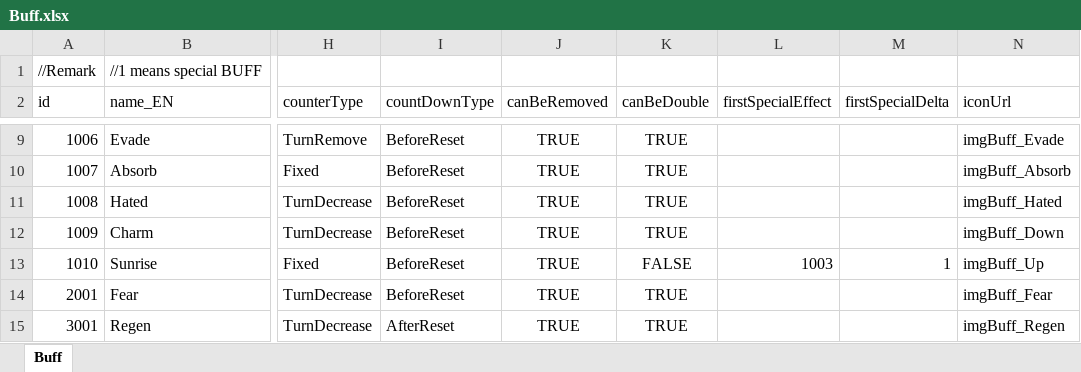
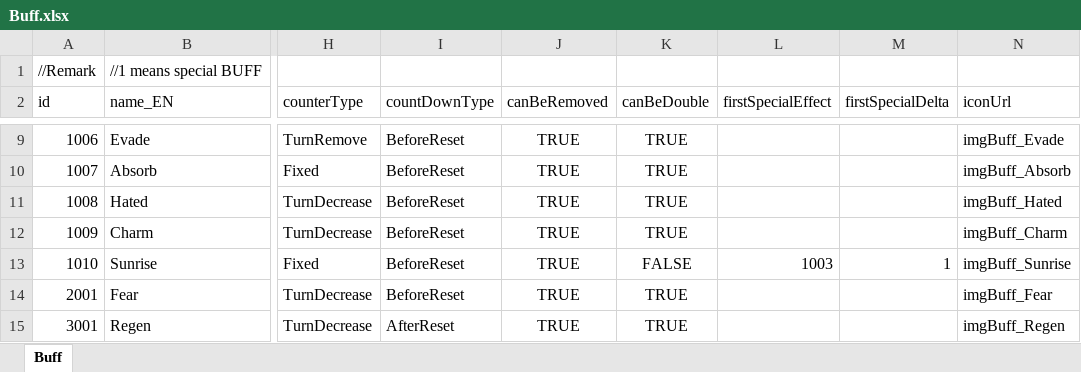
Before and after one commit to LUOHONGPENG/HermitRabbit, an Excel workbook: Assets/Excel/Buff.xlsx, sheet Buff, drawn as a sheet; only a part is shown, gaps mark what is left out; values as stored, in another font and other column widths than the file's, no borders; the diff names each change by its address in the sheet, - before the commit and + after, or states it on an @@ line.

```diff
--- a/Assets/Excel/Buff.xlsx (sheet Buff)
+++ b/Assets/Excel/Buff.xlsx (sheet Buff)
-N12 (iconUrl): imgBuff_Down
+N12 (iconUrl): imgBuff_Charm
-N13 (iconUrl): imgBuff_Up
+N13 (iconUrl): imgBuff_Sunrise
```
Also changed, not shown: Assets/Excel/Plant.xlsx, Assets/Excel/SkillDesc.xlsx, 16 other files.
